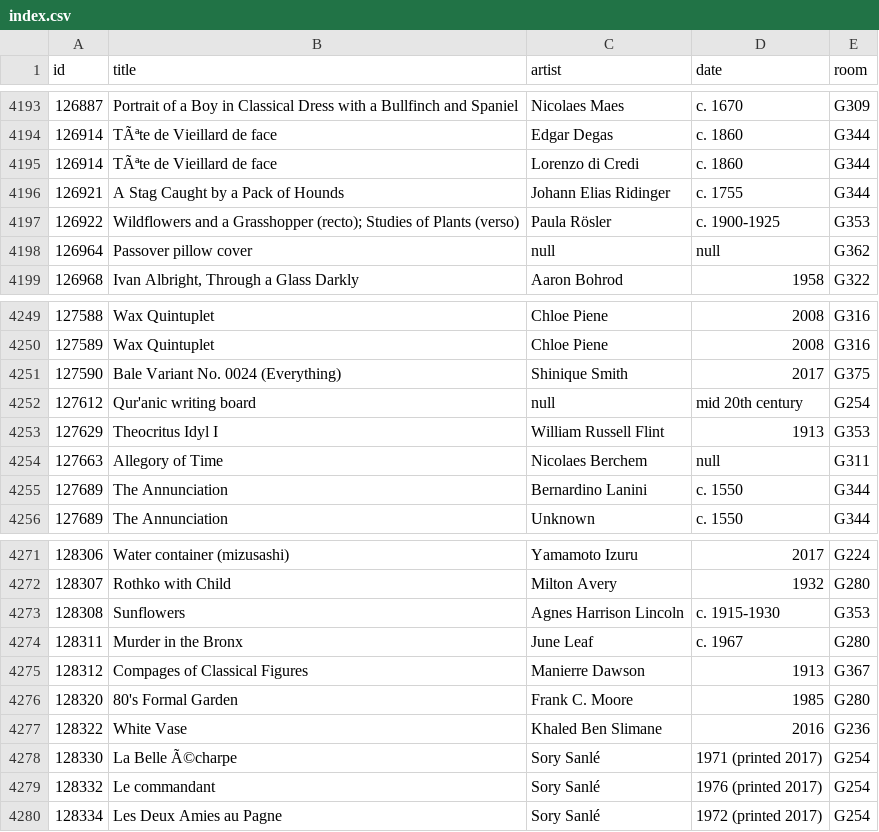
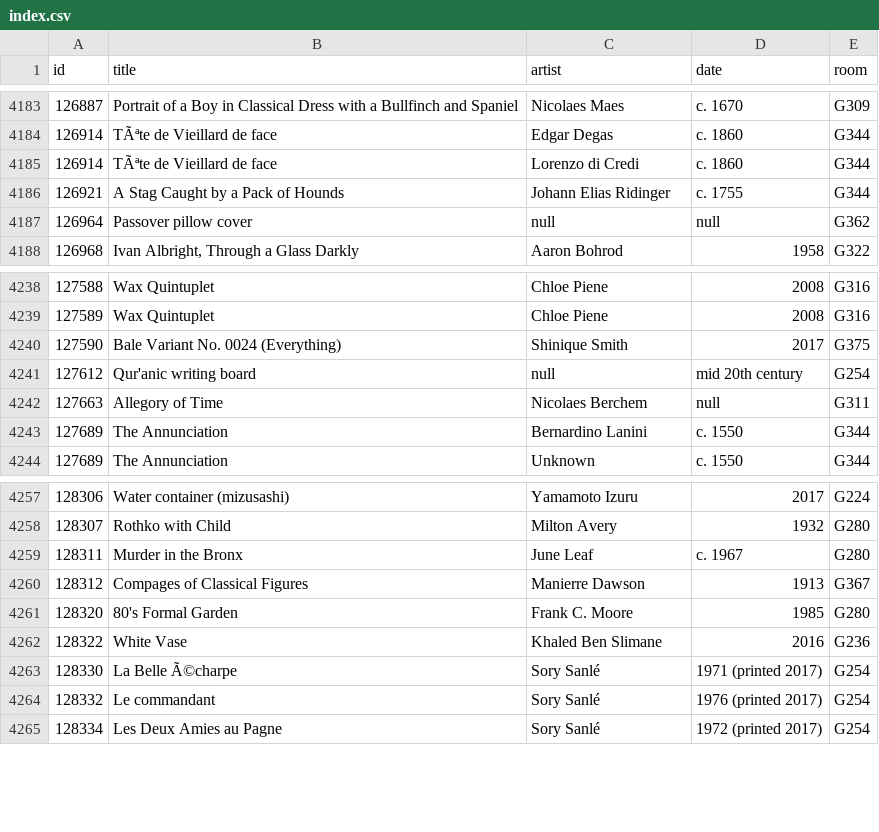
Before and after one commit to miabot/galleries.csv, a CSV file: index.csv, drawn as a sheet; only a part is shown, gaps mark what is left out; the diff covers the shown part only; the diff names each change by its address in the sheet, - before the commit and + after, or states it on an @@ line.

```diff
--- a/index.csv
+++ b/index.csv
-row 4197: 126922 | Wildflowers and a Grasshopper (recto); Studies of Plants (verso) | Paula Rösler | c. 1900-1925 | G353
-row 4253: 127629 | Theocritus Idyl I | William Russell Flint | 1913 | G353
-row 4273: 128308 | Sunflowers | Agnes Harrison Lincoln | c. 1915-1930 | G353
```
Also changed, not shown: 12 removed rows elsewhere in this file, 2 other files.
